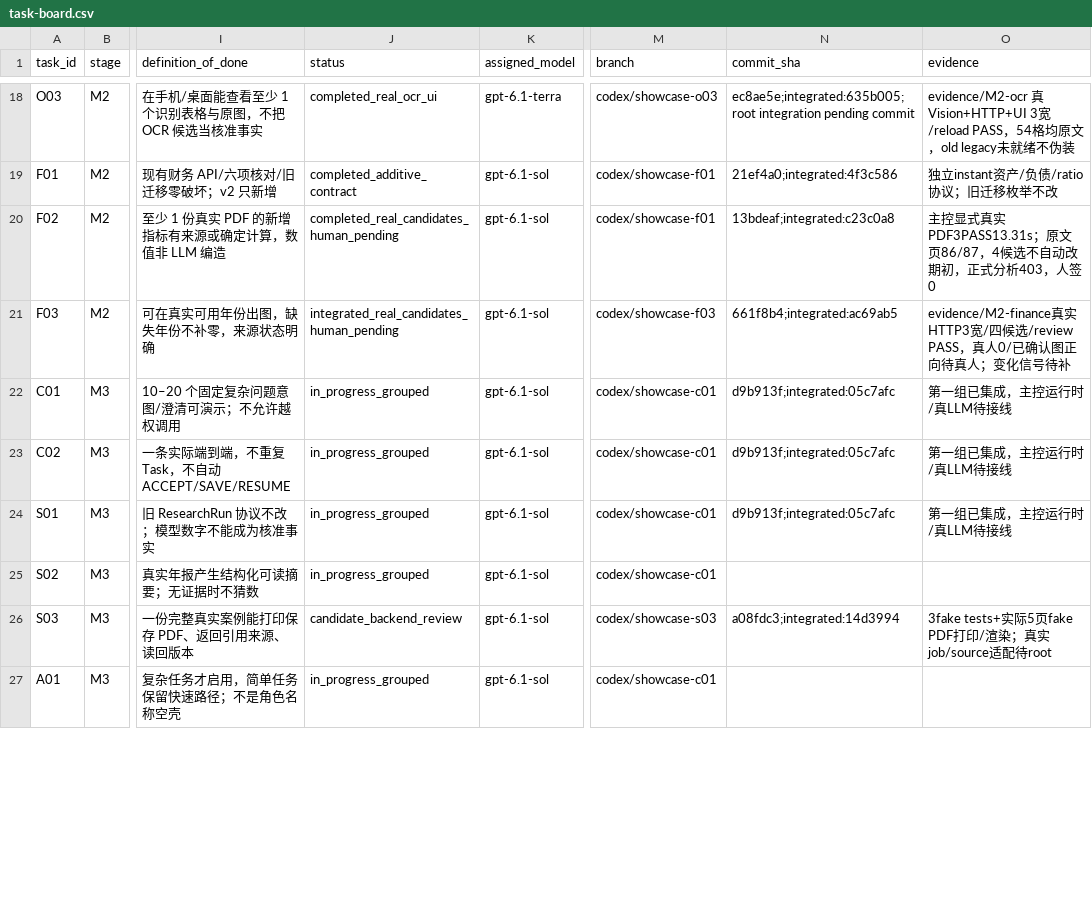
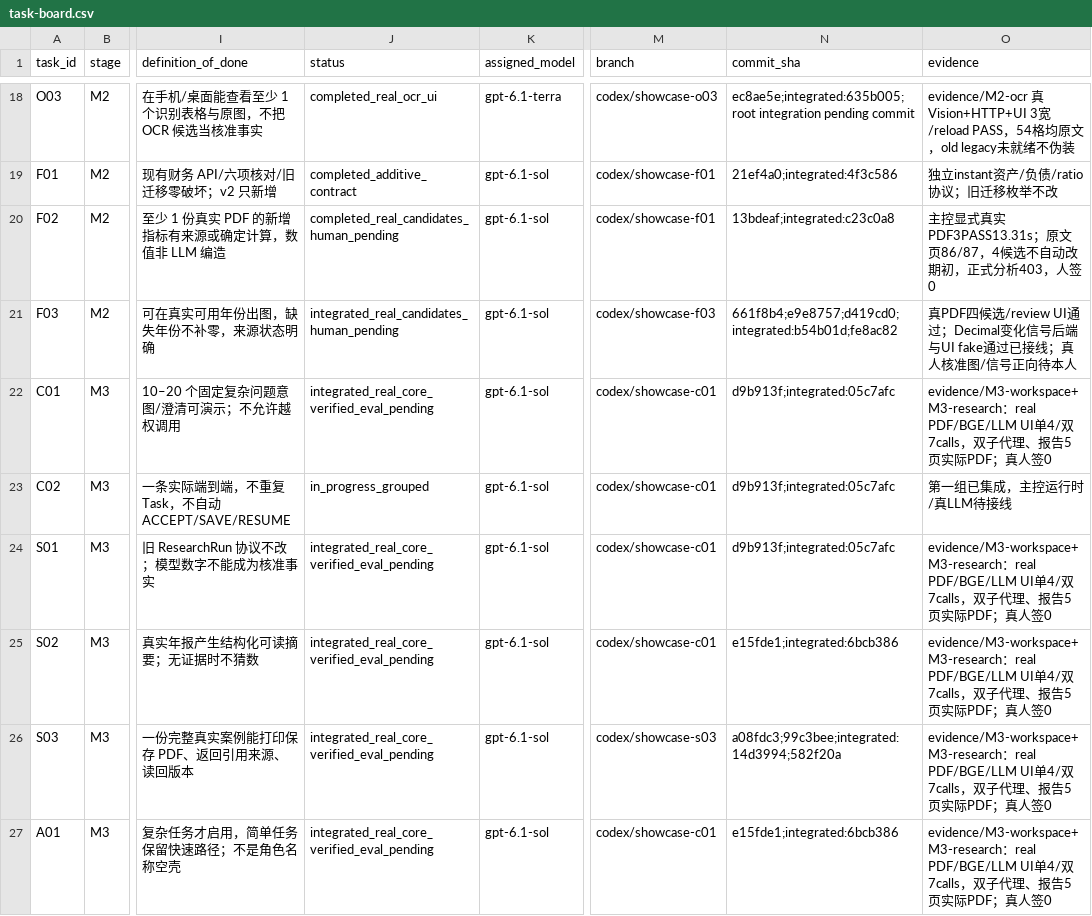
Before and after one commit to aning0922/findoc-agent, a CSV file: docs/showcase/task-board.csv, drawn as a sheet; only a part is shown, gaps mark what is left out; the diff covers the shown part only; the diff names each change by its address in the sheet, - before the commit and + after, or states it on an @@ line.

Commit message:
feat(showcase): connect full seed archive and polished verified research workspace

```diff
--- a/docs/showcase/task-board.csv
+++ b/docs/showcase/task-board.csv
-N21 (commit_sha): 661f8b4;integrated:ac69ab5
+N21 (commit_sha): 661f8b4;e9e8757;d419cd0;integrated:b54b01d;fe8ac82
-O21 (evidence): evidence/M2-finance真实HTTP3宽/四候选/review PASS，真人0/已确认图正向待真人；变化信号待补
+O21 (evidence): 真PDF四候选/review UI通过；Decimal变化信号后端与UI fake通过已接线；真人核准图/信号正向待本人
-J22 (status): in_progress_grouped
+J22 (status): integrated_real_core_verified_eval_pending
-O22 (evidence): 第一组已集成，主控运行时/真LLM待接线
+O22 (evidence): evidence/M3-workspace+M3-research：real PDF/BGE/LLM UI单4/双7calls，双子代理、报告5页实际PDF；真人签0
-J24:J25 (status): in_progress_grouped
+J24:J25 (status): integrated_real_core_verified_eval_pending
-O24 (evidence): 第一组已集成，主控运行时/真LLM待接线
+O24 (evidence): evidence/M3-workspace+M3-research：real PDF/BGE/LLM UI单4/双7calls，双子代理、报告5页实际PDF；真人签0
-N25 (commit_sha): (empty)
+N25 (commit_sha): e15fde1;integrated:6bcb386
-O25 (evidence): (empty)
+O25 (evidence): evidence/M3-workspace+M3-research：real PDF/BGE/LLM UI单4/双7calls，双子代理、报告5页实际PDF；真人签0
-J26 (status): candidate_backend_review
+J26 (status): integrated_real_core_verified_eval_pending
-N26 (commit_sha): a08fdc3;integrated:14d3994
+N26 (commit_sha): a08fdc3;99c3bee;integrated:14d3994;582f20a
-O26 (evidence): 3fake tests+实际5页fake PDF打印/渲染；真实job/source适配待root
+O26 (evidence): evidence/M3-workspace+M3-research：real PDF/BGE/LLM UI单4/双7calls，双子代理、报告5页实际PDF；真人签0
-J27 (status): in_progress_grouped
+J27 (status): integrated_real_core_verified_eval_pending
-N27 (commit_sha): (empty)
+N27 (commit_sha): e15fde1;integrated:6bcb386
-O27 (evidence): (empty)
+O27 (evidence): evidence/M3-workspace+M3-research：real PDF/BGE/LLM UI单4/双7calls，双子代理、报告5页实际PDF；真人签0
```
Also changed, not shown: 15 edited cells elsewhere in this file, 42 other files.
